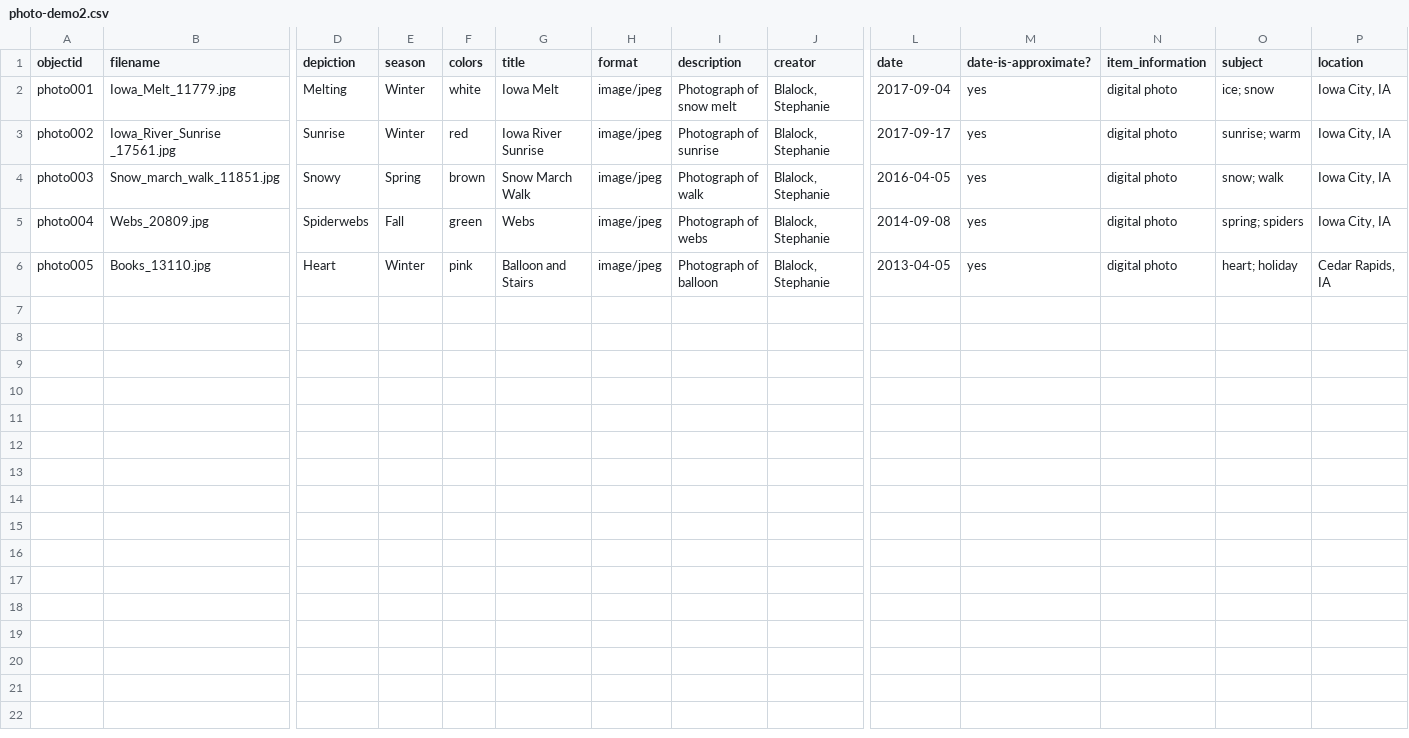
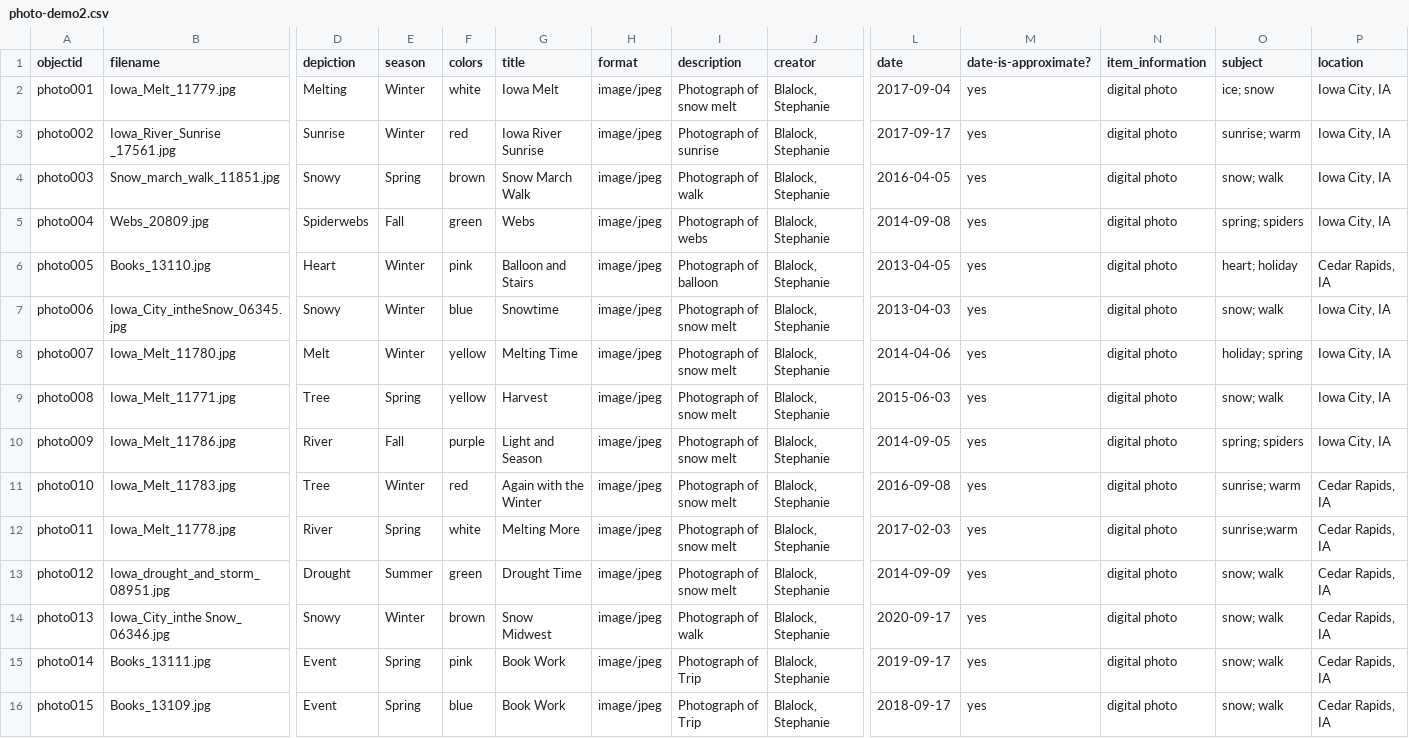
Before and after one commit to smblalock227/infoorg-demo2, a CSV file: _data/photo-demo2.csv, drawn as a sheet; only a part is shown, gaps mark what is left out; rows hold the shown columns only; the diff names each change by its address in the sheet, - before the commit and + after, or states it on an @@ line.

Commit message:
Add files via upload

```diff
--- a/_data/photo-demo2.csv
+++ b/_data/photo-demo2.csv
+row 7: photo006 | Iowa_City_intheSnow_06345.jpg | Snowy | Winter | blue | Snowtime | image/jpeg | Photograph of snow melt | Blalock, Stephanie | 2013-04-03 | yes | digital photo | snow; walk | Iowa City, IA
+row 8: photo007 | Iowa_Melt_11780.jpg | Melt | Winter | yellow | Melting Time | image/jpeg | Photograph of snow melt | Blalock, Stephanie | 2014-04-06 | yes | digital photo | holiday; spring | Iowa City, IA
+row 9: photo008 | Iowa_Melt_11771.jpg | Tree | Spring | yellow | Harvest | image/jpeg | Photograph of snow melt | Blalock, Stephanie | 2015-06-03 | yes | digital photo | snow; walk | Iowa City, IA
+row 10: photo009 | Iowa_Melt_11786.jpg | River | Fall | purple | Light and Season | image/jpeg | Photograph of snow melt | Blalock, Stephanie | 2014-09-05 | yes | digital photo | spring; spiders | Iowa City, IA
+row 11: photo010 | Iowa_Melt_11783.jpg | Tree | Winter | red | Again with the Winter | image/jpeg | Photograph of snow melt | Blalock, Stephanie | 2016-09-08 | yes | digital photo | sunrise; warm | Cedar Rapids, IA
+row 12: photo011 | Iowa_Melt_11778.jpg | River | Spring | white | Melting More | image/jpeg | Photograph of snow melt | Blalock, Stephanie | 2017-02-03 | yes | digital photo | sunrise;warm | Cedar Rapids, IA
+row 13: photo012 | Iowa_drought_and_storm_08951.jpg | Drought | Summer | green | Drought Time | image/jpeg | Photograph of snow melt | Blalock, Stephanie | 2014-09-09 | yes | digital photo | snow; walk | Cedar Rapids, IA
+row 14: photo013 | Iowa_City_inthe Snow_ 06346.jpg | Snowy | Winter | brown | Snow Midwest | image/jpeg | Photograph of walk | Blalock, Stephanie | 2020-09-17 | yes | digital photo | snow; walk | Cedar Rapids, IA
+row 15: photo014 | Books_13111.jpg | Event | Spring | pink | Book Work | image/jpeg | Photograph of Trip | Blalock, Stephanie | 2019-09-17 | yes | digital photo | snow; walk | Cedar Rapids, IA
+row 16: photo015 | Books_13109.jpg | Event | Spring | blue | Book Work | image/jpeg | Photograph of Trip | Blalock, Stephanie | 2018-09-17 | yes | digital photo | snow; walk | Cedar Rapids, IA
```
